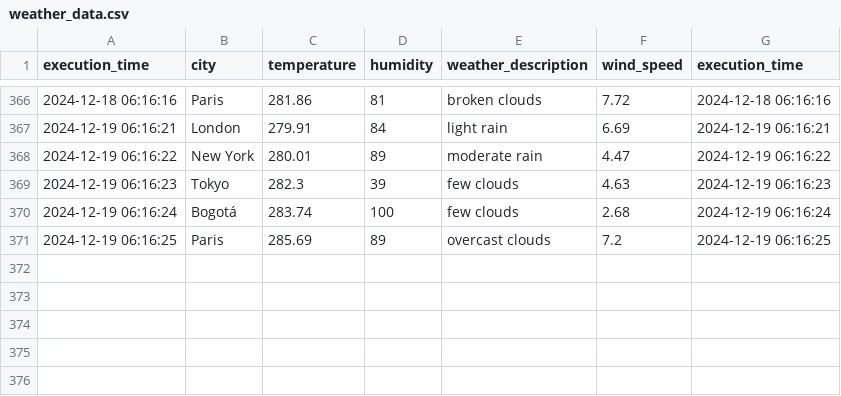
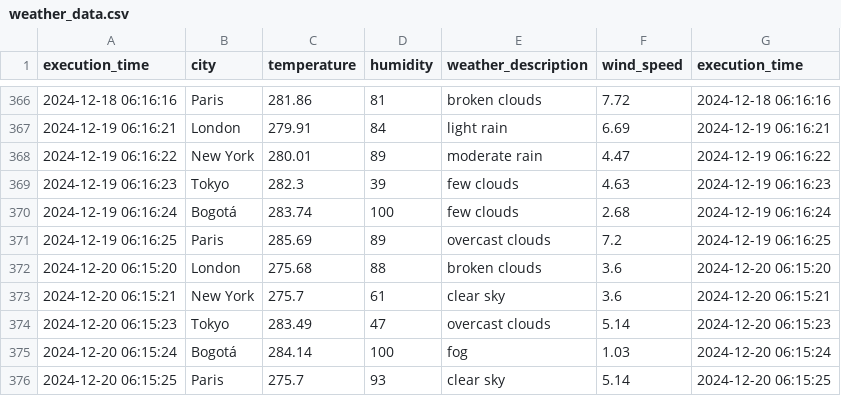
Before and after one commit to cortegons/Ejercicio-con-API-OpenWeather, a CSV file: weather_data.csv, drawn as a sheet; only a part is shown, gaps mark what is left out.

```diff
--- a/weather_data.csv
+++ b/weather_data.csv
@@ -371 +371,6 @@ execution_time,city,temperature,humidity,weather_description,wind_speed,executio
 2024-12-19 06:16:25,Paris,285.69,89,overcast clouds,7.2,2024-12-19 06:16:25
+2024-12-20 06:15:20,London,275.68,88,broken clouds,3.6,2024-12-20 06:15:20
+2024-12-20 06:15:21,New York,275.7,61,clear sky,3.6,2024-12-20 06:15:21
+2024-12-20 06:15:23,Tokyo,283.49,47,overcast clouds,5.14,2024-12-20 06:15:23
+2024-12-20 06:15:24,Bogotá,284.14,100,fog,1.03,2024-12-20 06:15:24
+2024-12-20 06:15:25,Paris,275.7,93,clear sky,5.14,2024-12-20 06:15:25
```
Also changed, not shown: 1 other file.
